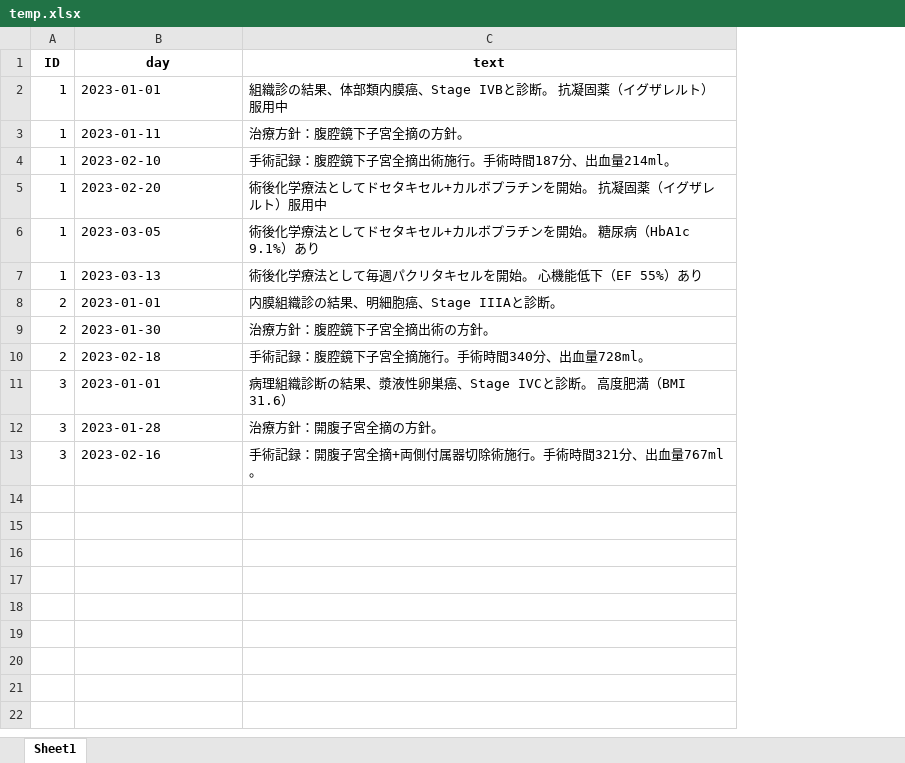
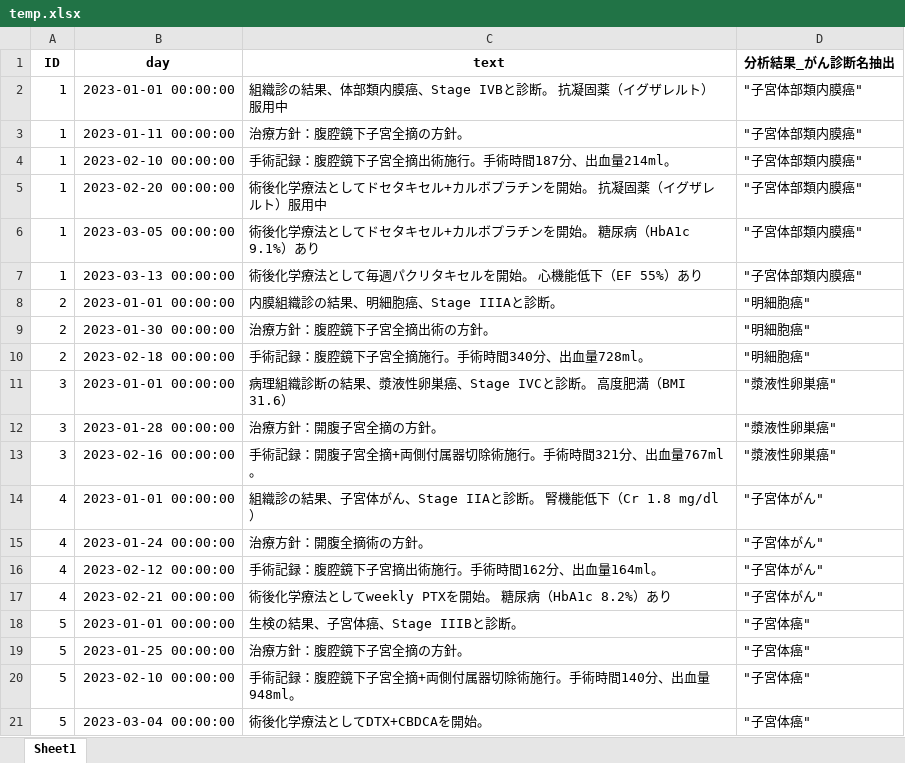
Before and after one commit to iishiken/LLMATCH, an Excel workbook: temp.xlsx, sheet Sheet1, drawn as a sheet; values as stored, in another font and other column widths than the file's, no borders; the diff names each change by its address in the sheet, - before the commit and + after, or states it on an @@ line.

```diff
--- a/temp.xlsx (sheet Sheet1)
+++ b/temp.xlsx (sheet Sheet1)
+column D (分析結果_がん診断名抽出), rows 2-13: "子宮体部類内膜癌" | "子宮体部類内膜癌" | "子宮体部類内膜癌" | "子宮体部類内膜癌" | "子宮体部類内膜癌" | "子宮体部類内膜癌" | "明細胞癌" | "明細胞癌" | "明細胞癌" | "漿液性卵巣癌" | "漿液性卵巣癌" | "漿液性卵巣癌"
-B2 (day): 2023-01-01
+B2 (day): 2023-01-01 00:00:00
-B3 (day): 2023-01-11
+B3 (day): 2023-01-11 00:00:00
-B4 (day): 2023-02-10
+B4 (day): 2023-02-10 00:00:00
-B5 (day): 2023-02-20
+B5 (day): 2023-02-20 00:00:00
-B6 (day): 2023-03-05
+B6 (day): 2023-03-05 00:00:00
-B7 (day): 2023-03-13
+B7 (day): 2023-03-13 00:00:00
-B8 (day): 2023-01-01
+B8 (day): 2023-01-01 00:00:00
-B9 (day): 2023-01-30
+B9 (day): 2023-01-30 00:00:00
-B10 (day): 2023-02-18
+B10 (day): 2023-02-18 00:00:00
-B11 (day): 2023-01-01
+B11 (day): 2023-01-01 00:00:00
-B12 (day): 2023-01-28
+B12 (day): 2023-01-28 00:00:00
-B13 (day): 2023-02-16
+B13 (day): 2023-02-16 00:00:00
+row 14: 4 | 2023-01-01 00:00:00 | 組織診の結果、子宮体がん、Stage IIAと診断。 腎機能低下（Cr 1.8 mg/dl） | "子宮体がん"
+row 15: 4 | 2023-01-24 00:00:00 | 治療方針：開腹全摘術の方針。 | "子宮体がん"
+row 16: 4 | 2023-02-12 00:00:00 | 手術記録：腹腔鏡下子宮摘出術施行。手術時間162分、出血量164ml。 | "子宮体がん"
+row 17: 4 | 2023-02-21 00:00:00 | 術後化学療法としてweekly PTXを開始。 糖尿病（HbA1c 8.2%）あり | "子宮体がん"
+row 18: 5 | 2023-01-01 00:00:00 | 生検の結果、子宮体癌、Stage IIIBと診断。 | "子宮体癌"
+row 19: 5 | 2023-01-25 00:00:00 | 治療方針：腹腔鏡下子宮全摘の方針。 | "子宮体癌"
+row 20: 5 | 2023-02-10 00:00:00 | 手術記録：腹腔鏡下子宮全摘+両側付属器切除術施行。手術時間140分、出血量948ml。 | "子宮体癌"
+row 21: 5 | 2023-03-04 00:00:00 | 術後化学療法としてDTX+CBDCAを開始。 | "子宮体癌"
```
Also changed, not shown: analyzed_results.xlsx, 1 other file.
